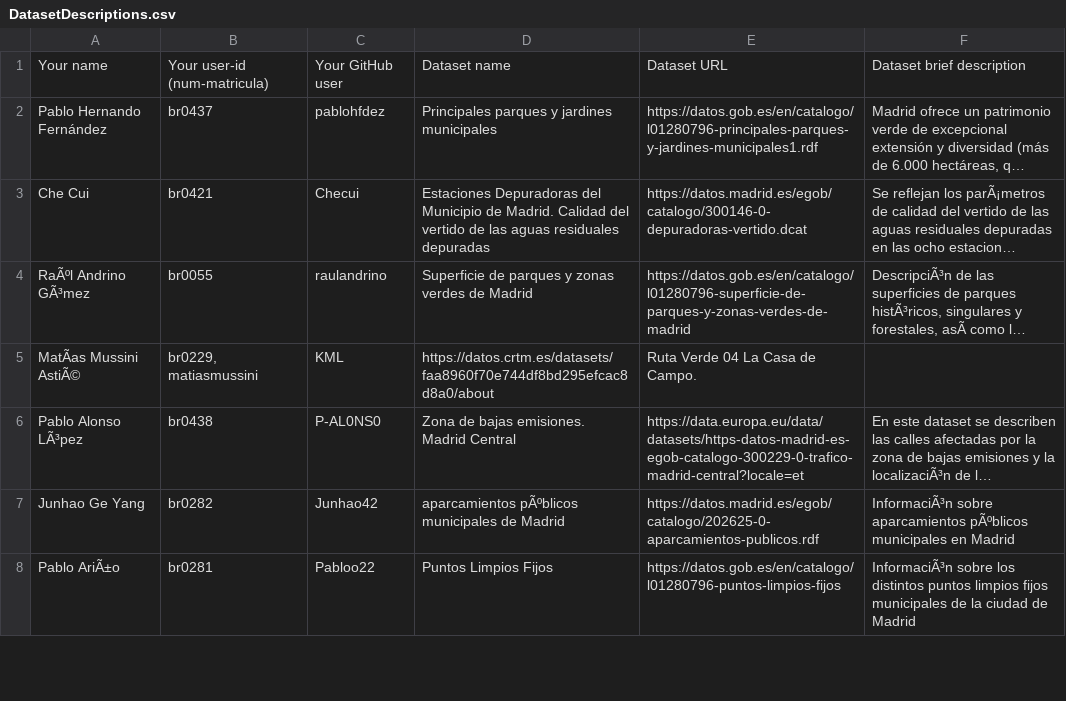
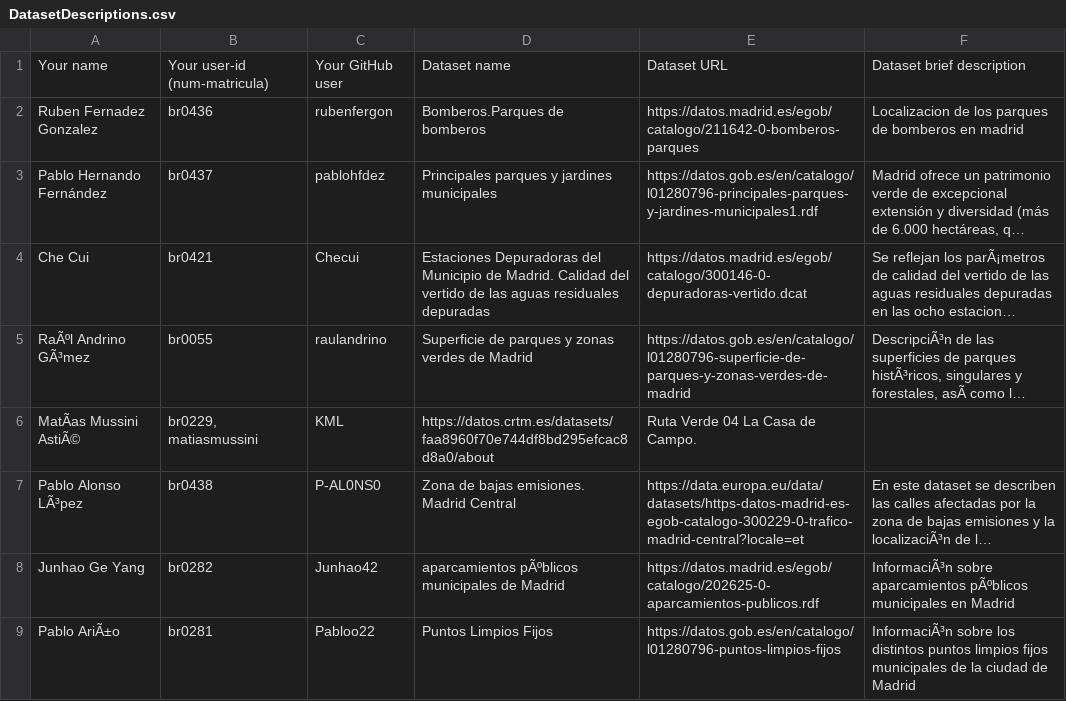
Before and after one commit to pablohfdez/LinkedData2021-2022, a CSV file: Assignment1/DatasetDescriptions.csv, drawn as a sheet; only a part is shown; long unchanged cells end in …; the diff names each change by its address in the sheet, - before the commit and + after, or states it on an @@ line.

Commit message:
Update DatasetDescriptions.csv

```diff
--- a/Assignment1/DatasetDescriptions.csv
+++ b/Assignment1/DatasetDescriptions.csv
+row 2: Ruben Fernadez Gonzalez | br0436 | rubenfergon | Bomberos.Parques de bomberos | https://datos.madrid.es/egob/catalogo/211642-0-bomberos-parques | Localizacion de los parques de bomberos en madrid
```
